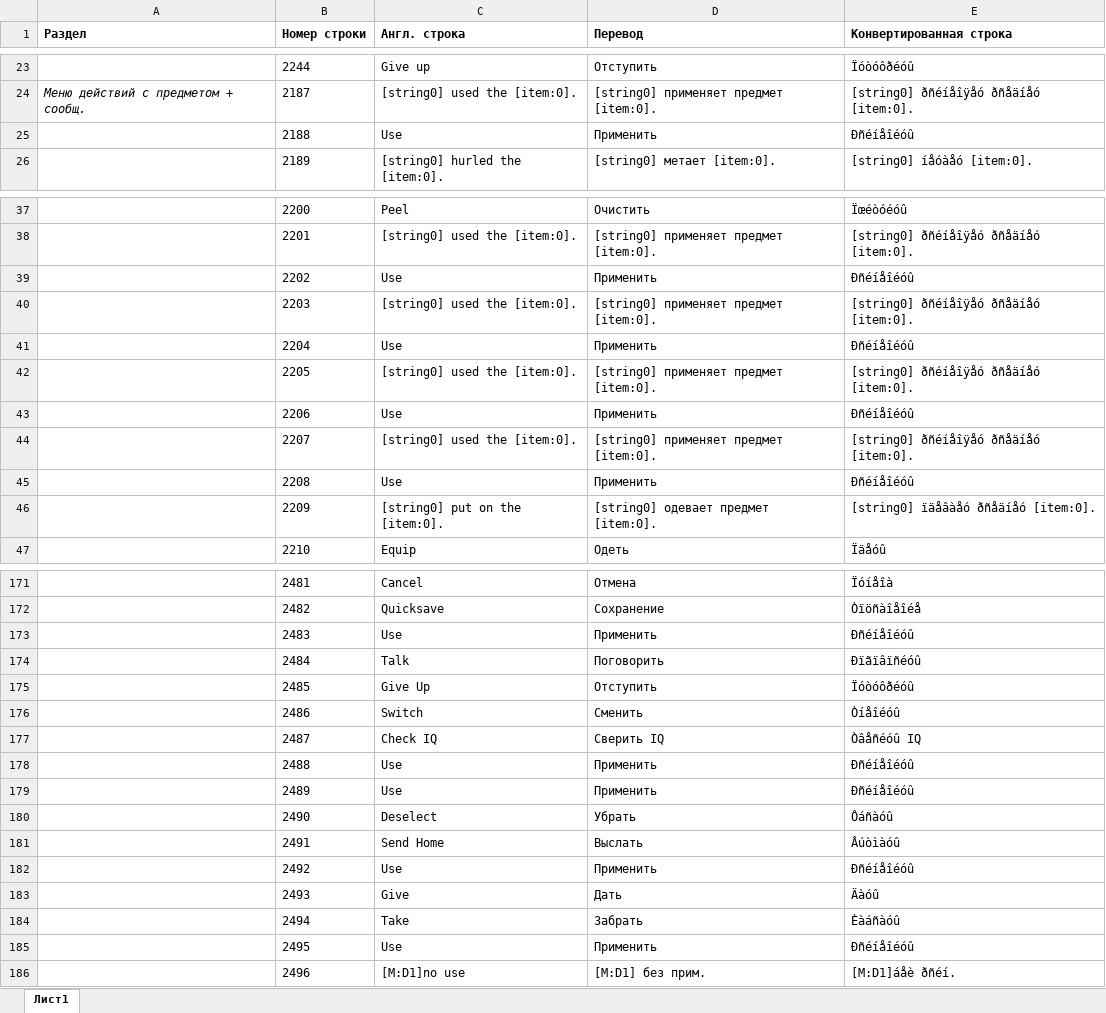
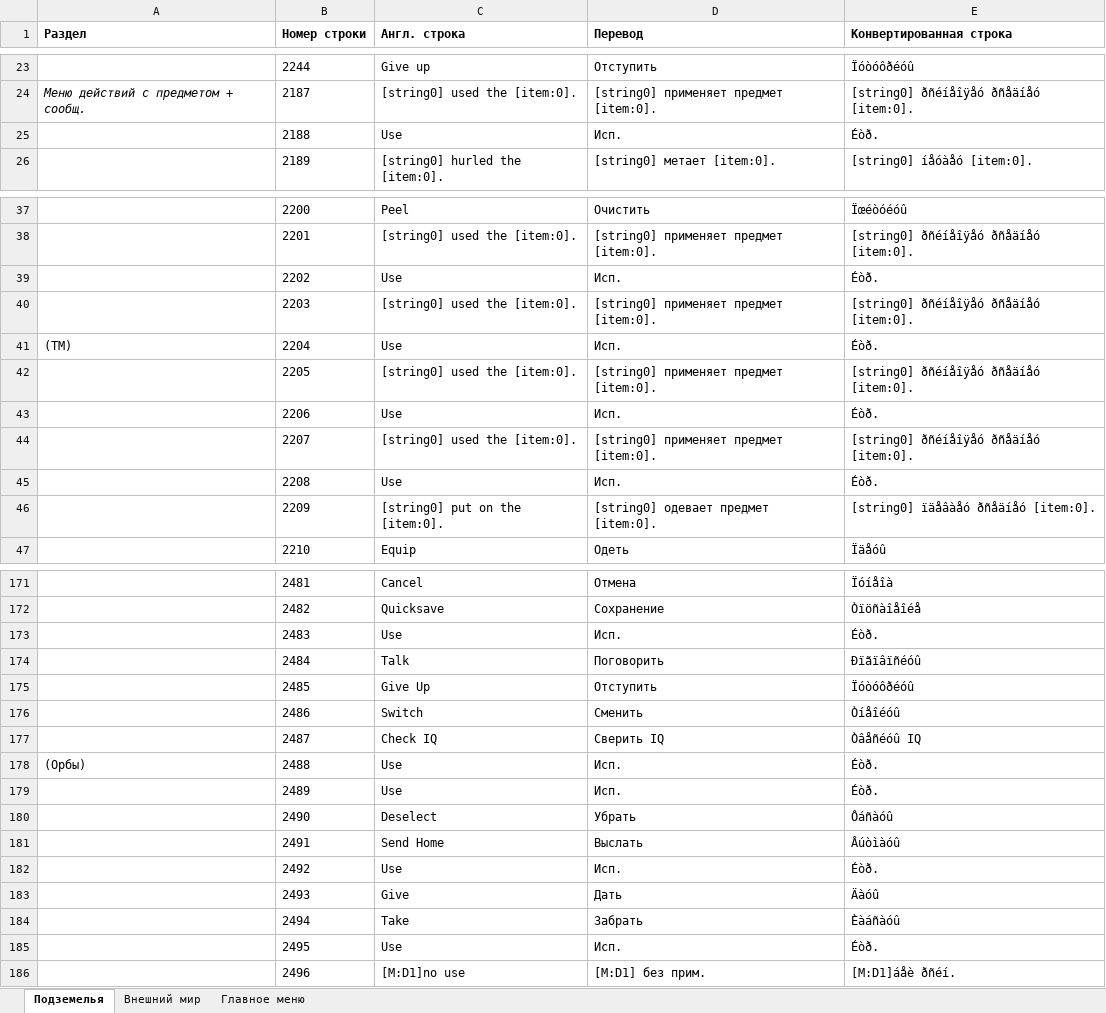
Before and after one commit to Pojirianets/Pokemon-Mystery-Dungeon-EoS-translation-hack-, an Excel workbook: Texts/Геймплей/Меню.xlsx, sheet Подземелья, drawn as a sheet; only a part is shown, gaps mark what is left out; values as stored, in another font and other column widths than the file's, no borders; the diff covers the shown part only; the diff names each change by its address in the sheet, - before the commit and + after, or states it on an @@ line.

```diff
--- a/Texts/Геймплей/Меню.xlsx (sheet Подземелья)
+++ b/Texts/Геймплей/Меню.xlsx (sheet Подземелья)
-sheet tab: Лист1
+sheet tab: Подземелья
+sheet tab: Внешний мир
+sheet tab: Главное меню
-D25 (Перевод): Применить
+D25 (Перевод): Исп.
-E25 (Конвертированная строка): Ðñéíåîéóû
+E25 (Конвертированная строка): Éòð.
-D39 (Перевод): Применить
+D39 (Перевод): Исп.
-E39 (Конвертированная строка): Ðñéíåîéóû
+E39 (Конвертированная строка): Éòð.
-A41 (Раздел): (empty)
+A41 (Раздел): (ТМ)
-D41 (Перевод): Применить
+D41 (Перевод): Исп.
-E41 (Конвертированная строка): Ðñéíåîéóû
+E41 (Конвертированная строка): Éòð.
-D43 (Перевод): Применить
+D43 (Перевод): Исп.
-E43 (Конвертированная строка): Ðñéíåîéóû
+E43 (Конвертированная строка): Éòð.
-D45 (Перевод): Применить
+D45 (Перевод): Исп.
-E45 (Конвертированная строка): Ðñéíåîéóû
+E45 (Конвертированная строка): Éòð.
-D173 (Перевод): Применить
+D173 (Перевод): Исп.
-E173 (Конвертированная строка): Ðñéíåîéóû
+E173 (Конвертированная строка): Éòð.
-A178 (Раздел): (empty)
+A178 (Раздел): (Орбы)
-D178:D179 (Перевод): Применить
+D178:D179 (Перевод): Исп.
-E178:E179 (Конвертированная строка): Ðñéíåîéóû
+E178:E179 (Конвертированная строка): Éòð.
-D182 (Перевод): Применить
+D182 (Перевод): Исп.
-E182 (Конвертированная строка): Ðñéíåîéóû
+E182 (Конвертированная строка): Éòð.
-D185 (Перевод): Применить
+D185 (Перевод): Исп.
-E185 (Конвертированная строка): Ðñéíåîéóû
+E185 (Конвертированная строка): Éòð.
```
Also changed, not shown: 101 added rows and 19 edited cells elsewhere in this sheet, Texts/Геймплей/Системные сообщения.xlsx, 2 other files.
